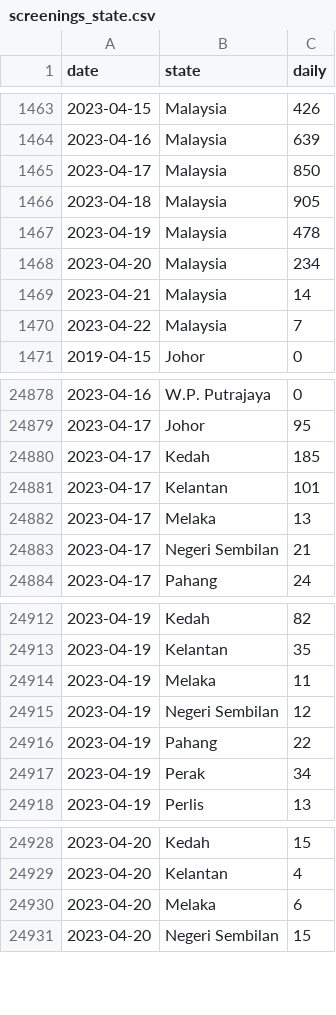
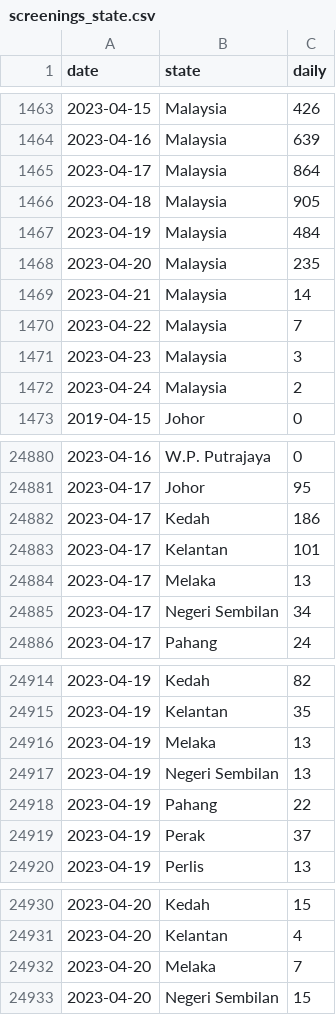
Before and after one commit to MoH-Malaysia/data-pekab40-public, a CSV file: screenings_state.csv, drawn as a sheet; only a part is shown, gaps mark what is left out; the diff covers the shown part only.

```diff
--- a/screenings_state.csv
+++ b/screenings_state.csv
@@ -1464,8 +1464,10 @@ date,state,daily
 2023-04-16,Malaysia,639
-2023-04-17,Malaysia,850
+2023-04-17,Malaysia,864
 2023-04-18,Malaysia,905
-2023-04-19,Malaysia,478
-2023-04-20,Malaysia,234
+2023-04-19,Malaysia,484
+2023-04-20,Malaysia,235
 2023-04-21,Malaysia,14
 2023-04-22,Malaysia,7
+2023-04-23,Malaysia,3
+2023-04-24,Malaysia,2
 2019-04-15,Johor,0
@@ -24879,6 +24881,6 @@ date,state,daily
 2023-04-17,Johor,95
-2023-04-17,Kedah,185
+2023-04-17,Kedah,186
 2023-04-17,Kelantan,101
 2023-04-17,Melaka,13
-2023-04-17,Negeri Sembilan,21
+2023-04-17,Negeri Sembilan,34
 2023-04-17,Pahang,24
@@ -24913,6 +24915,6 @@ date,state,daily
 2023-04-19,Kelantan,35
-2023-04-19,Melaka,11
-2023-04-19,Negeri Sembilan,12
+2023-04-19,Melaka,13
+2023-04-19,Negeri Sembilan,13
 2023-04-19,Pahang,22
-2023-04-19,Perak,34
+2023-04-19,Perak,37
 2023-04-19,Perlis,13
@@ -24929,3 +24931,3 @@ date,state,daily
 2023-04-20,Kelantan,4
-2023-04-20,Melaka,6
+2023-04-20,Melaka,7
 2023-04-20,Negeri Sembilan,15
```
Also changed, not shown: 32 added rows elsewhere in this file.
